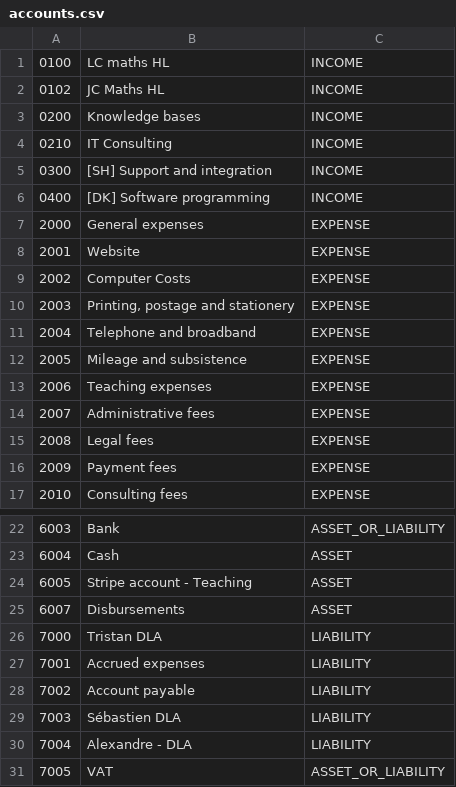
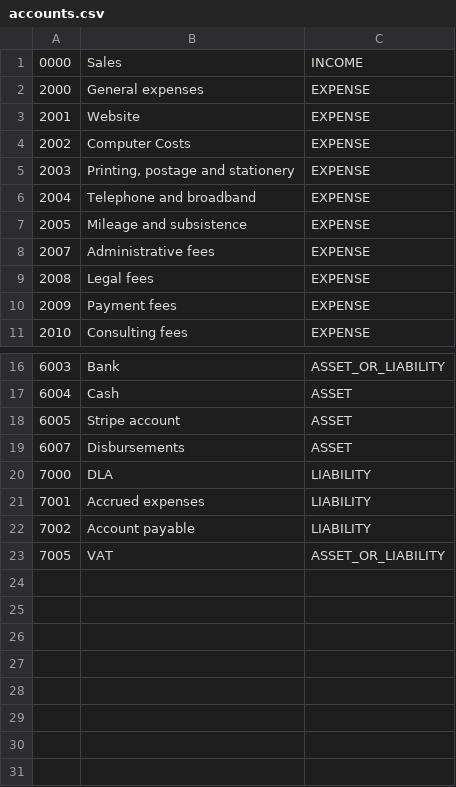
Before and after one commit to pome-gr/pome, a CSV file: examples/companies/Irish_Services_LTD-accounts/accounts.csv (was examples/companies/Irish_Services_LTD/accounts.csv), drawn as a sheet; only a part is shown, gaps mark what is left out.

Commit message:
Modifying examples

```diff
--- a/examples/companies/Irish_Services_LTD/accounts.csv
+++ b/examples/companies/Irish_Services_LTD-accounts/accounts.csv
@@ -1,7 +1,2 @@
-0100; LC maths HL; INCOME
-0102; JC Maths HL; INCOME
-0200; Knowledge bases; INCOME
-0210; IT Consulting; INCOME
-0300; [SH] Support and integration; INCOME
-0400; [DK] Software programming; INCOME
+0000; Sales; INCOME
 2000; General expenses; EXPENSE
@@ -12,3 +7,2 @@
 2005; Mileage and subsistence; EXPENSE
-2006; Teaching expenses; EXPENSE
 2007; Administrative fees; EXPENSE
@@ -23,9 +17,7 @@
 6004; Cash; ASSET
-6005; Stripe account - Teaching; ASSET
+6005; Stripe account; ASSET
 6007; Disbursements; ASSET
-7000; Tristan DLA; LIABILITY
+7000; DLA; LIABILITY
 7001; Accrued expenses; LIABILITY
 7002; Account payable; LIABILITY
-7003; Sébastien DLA; LIABILITY
-7004; Alexandre - DLA; LIABILITY
 7005; VAT; ASSET_OR_LIABILITY
```
Also changed, not shown: examples/companies/French_SAS-accounts/accounts.csv, 6 other files.
